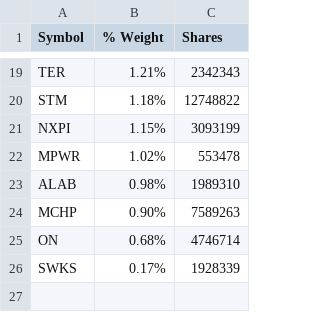
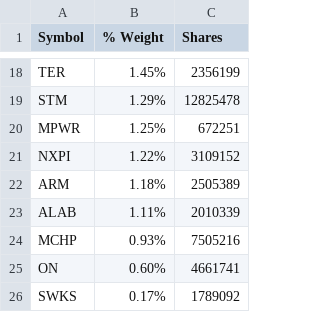
Before and after one commit to kkernan/index-component-scraper, a CSV file: data/smh.csv, drawn as a sheet; only a part is shown, gaps mark what is left out; removed rows and columns are numbered as before the commit, all else as after; the diff covers the shown part only; the diff names each change by its address in the sheet, - before the commit and + after, or states it on an @@ line.

```diff
--- a/data/smh.csv
+++ b/data/smh.csv
-B18 (% Weight): 1.21%
+B18 (% Weight): 1.45%
-C18 (Shares): 2342343
+C18 (Shares): 2356199
-B19 (% Weight): 1.18%
+B19 (% Weight): 1.29%
-C19 (Shares): 12748822
+C19 (Shares): 12825478
-row 21: NXPI | 1.15% | 3093199
-B20 (% Weight): 1.02%
+B20 (% Weight): 1.25%
-C20 (Shares): 553478
+C20 (Shares): 672251
+row 21: NXPI | 1.22% | 3109152
+row 22: ARM | 1.18% | 2505389
-B23 (% Weight): 0.98%
+B23 (% Weight): 1.11%
-C23 (Shares): 1989310
+C23 (Shares): 2010339
-B24 (% Weight): 0.90%
+B24 (% Weight): 0.93%
-C24 (Shares): 7589263
+C24 (Shares): 7505216
-B25 (% Weight): 0.68%
+B25 (% Weight): 0.60%
-C25 (Shares): 4746714
+C25 (Shares): 4661741
-C26 (Shares): 1928339
+C26 (Shares): 1789092
```
Also changed, not shown: 6 added rows, 7 removed rows and 20 edited cells elsewhere in this file, data/nasdaq100.csv, data/sp500.csv, 1 other file.
